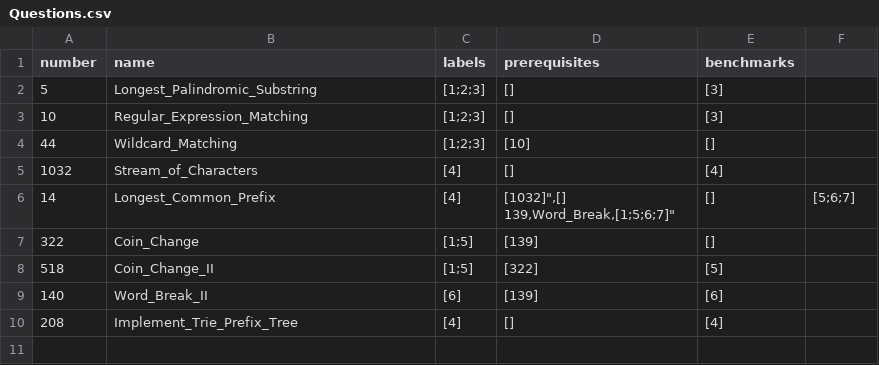
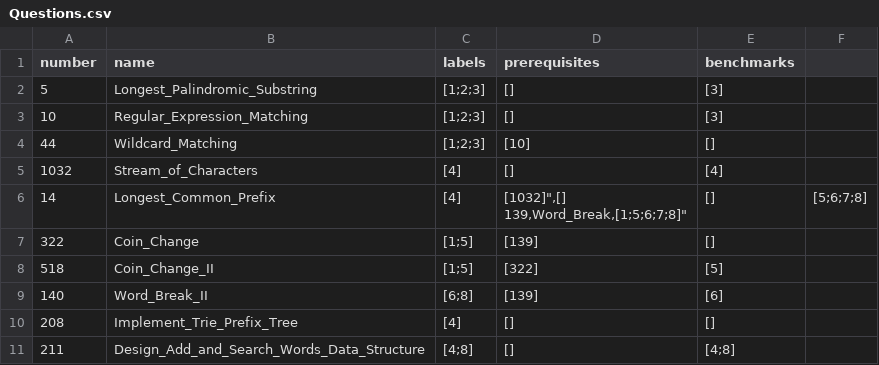
Before and after one commit to liushuyu6666/Algorithm_Leetcode_Java, a CSV file: src/_Summary_/Questions.csv, drawn as a sheet.

Commit message:
add design add and search words data structure

```diff
--- a/src/_Summary_/Questions.csv
+++ b/src/_Summary_/Questions.csv
@@ -5,7 +5,8 @@ number,name,labels,prerequisites,benchmarks
 1032,Stream_of_Characters,"[4]",[],"[4]"
-14,Longest_Common_Prefix,"[4]","[1032]"",[]
-139,Word_Break,"[1;5;6;7]",[],"[5;6;7]"
+14,Longest_Common_Prefix,"[4]","[1032]"",[]
+139,Word_Break,"[1;5;6;7;8]",[],"[5;6;7;8]"
 322,Coin_Change,"[1;5]","[139]",[]
 518,Coin_Change_II,"[1;5]","[322]",[5]
-140,Word_Break_II,"[6]","[139]",[6]
-208,Implement_Trie_Prefix_Tree,"[4]","[]",[4]
+140,Word_Break_II,"[6;8]","[139]",[6]
+208,Implement_Trie_Prefix_Tree,"[4]","[]",[]
+211,Design_Add_and_Search_Words_Data_Structure,[4;8],[],[4;8]
```
Also changed, not shown: 3 other files.
